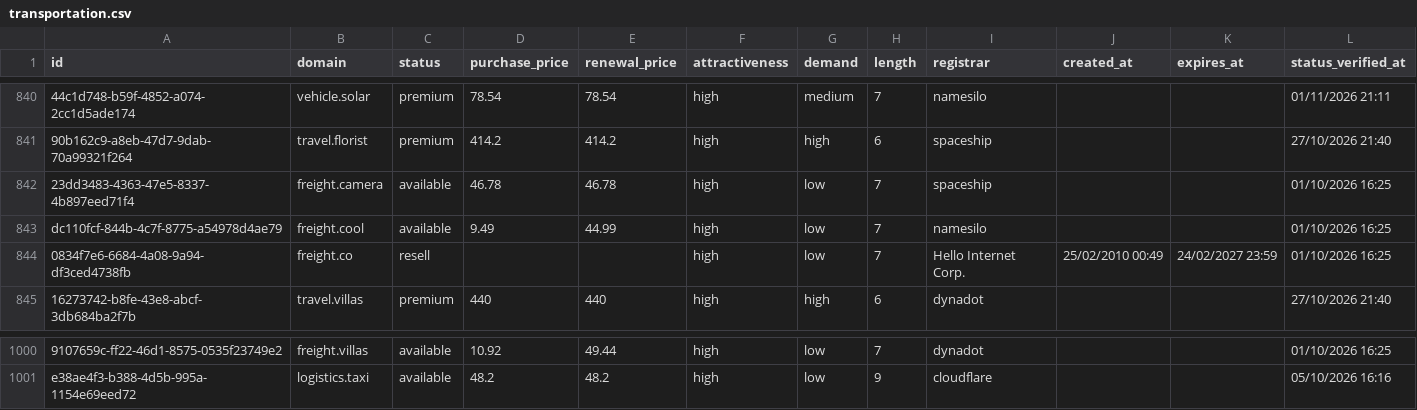
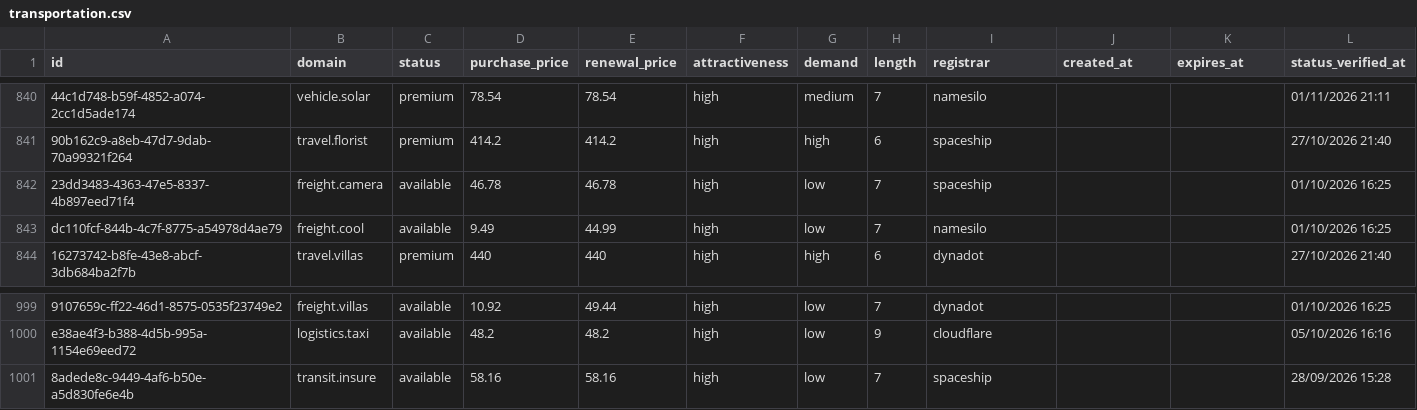
Before and after one commit to UniqueDomains/transportation-oneword-domains, a CSV file: transportation.csv, drawn as a sheet; only a part is shown, gaps mark what is left out; removed rows and columns are numbered as before the commit, all else as after; the diff names each change by its address in the sheet, - before the commit and + after, or states it on an @@ line.

Commit message:
Domains update

```diff
--- a/transportation.csv
+++ b/transportation.csv
-row 844: 0834f7e6-6684-4a08-9a94-df3ced4738fb | freight.co | resell |  |  | high | low | 7 | Hello Internet Corp. | 25/02/2010 00:49 | 24/02/2027 23:59 | 01/10/2026 16:25
+row 1001: 8adede8c-9449-4af6-b50e-a5d830fe6e4b | transit.insure | available | 58.16 | 58.16 | high | low | 7 | spaceship |  |  | 28/09/2026 15:28
```
Also changed, not shown: 3 other files.
